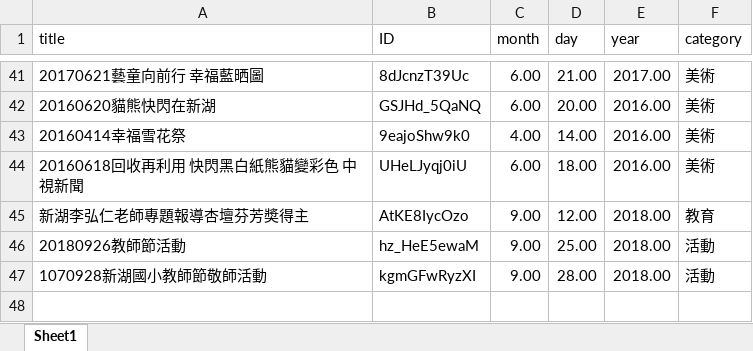
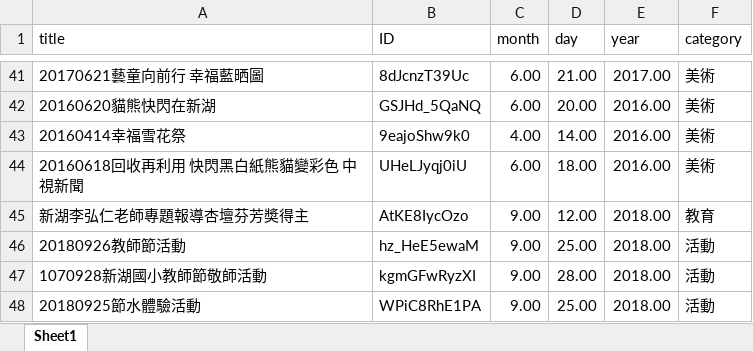
Before and after one commit to ydnaandy123/ydnaandy123.github.io, an Excel workbook: other/xinhu/yotubeVideos.xlsx, sheet Sheet1, drawn as a sheet; only a part is shown, gaps mark what is left out; values as stored, in another font and other column widths than the file's, no borders; table styles not drawn; the diff names each change by its address in the sheet, - before the commit and + after, or states it on an @@ line.

```diff
--- a/other/xinhu/yotubeVideos.xlsx (sheet Sheet1)
+++ b/other/xinhu/yotubeVideos.xlsx (sheet Sheet1)
+row 48: 20180925節水體驗活動 | WPiC8RhE1PA | 9.00 | 25.00 | 2018.00 | 活動
```
Also changed, not shown: 1 other file.
